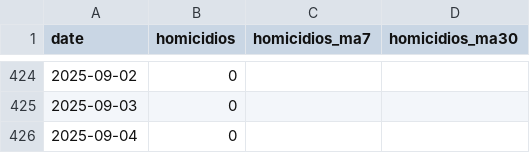
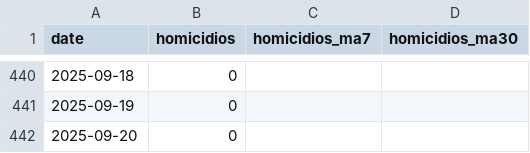
Before and after one commit to CarlosAHzBt/Prediccion_Homicidios_Culiacan_2025, a CSV file: datos/homicidios.csv, drawn as a sheet; only a part is shown, gaps mark what is left out; the diff covers the shown part only.

```diff
--- a/datos/homicidios.csv
+++ b/datos/homicidios.csv
@@ -424,3 +440,3 @@ date,homicidios,homicidios_ma7,homicidios_ma30
-2025-09-02,0,,
-2025-09-03,0,,
-2025-09-04,0,,
+2025-09-18,0,,
+2025-09-19,0,,
+2025-09-20,0,,
```
Also changed, not shown: 16 added rows and 20 edited cells elsewhere in this file, datos/calendario.csv, datos/clima.csv, 29 other files.
